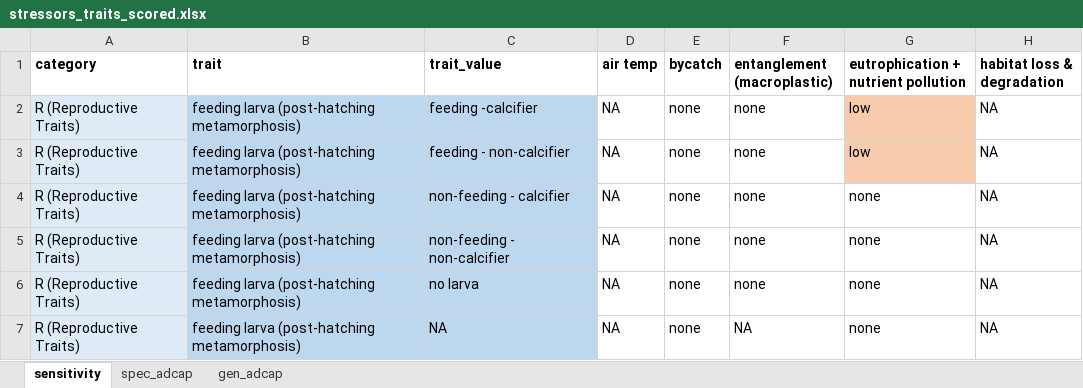
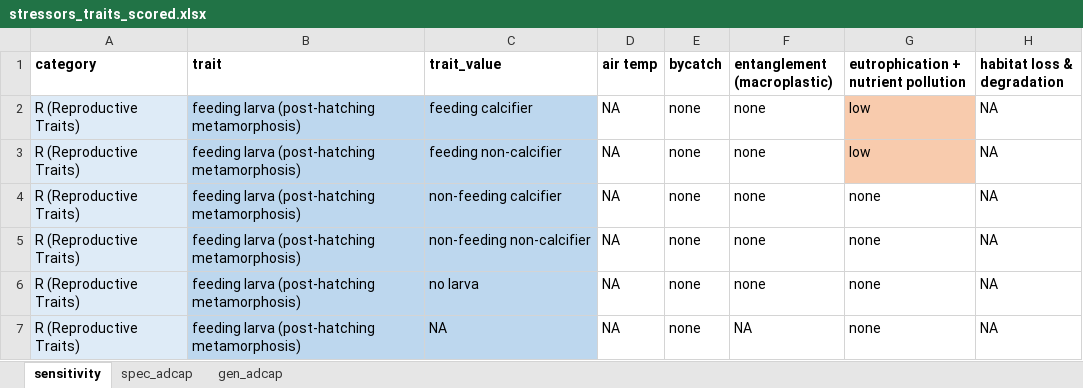
Before and after one commit to mapping-marine-spp-vuln/spp_vuln_framework, an Excel workbook: _raw_data/xlsx/stressors_traits_scored.xlsx, sheet sensitivity, drawn as a sheet; only a part is shown; values as stored, in another font and other column widths than the file's, no borders; the diff names each change by its address in the sheet, - before the commit and + after, or states it on an @@ line.

Commit message:
feeding larvae hyphen fix dammit
Former-commit-id: 8c8a508510dc092878066bfc753665bd0f5cd104

```diff
--- a/_raw_data/xlsx/stressors_traits_scored.xlsx (sheet sensitivity)
+++ b/_raw_data/xlsx/stressors_traits_scored.xlsx (sheet sensitivity)
-C2 (trait_value): feeding -calcifier
+C2 (trait_value): feeding calcifier
-C3 (trait_value): feeding - non-calcifier
+C3 (trait_value): feeding non-calcifier
-C4 (trait_value): non-feeding - calcifier
+C4 (trait_value): non-feeding calcifier
-C5 (trait_value): non-feeding - non-calcifier
+C5 (trait_value): non-feeding non-calcifier
```
